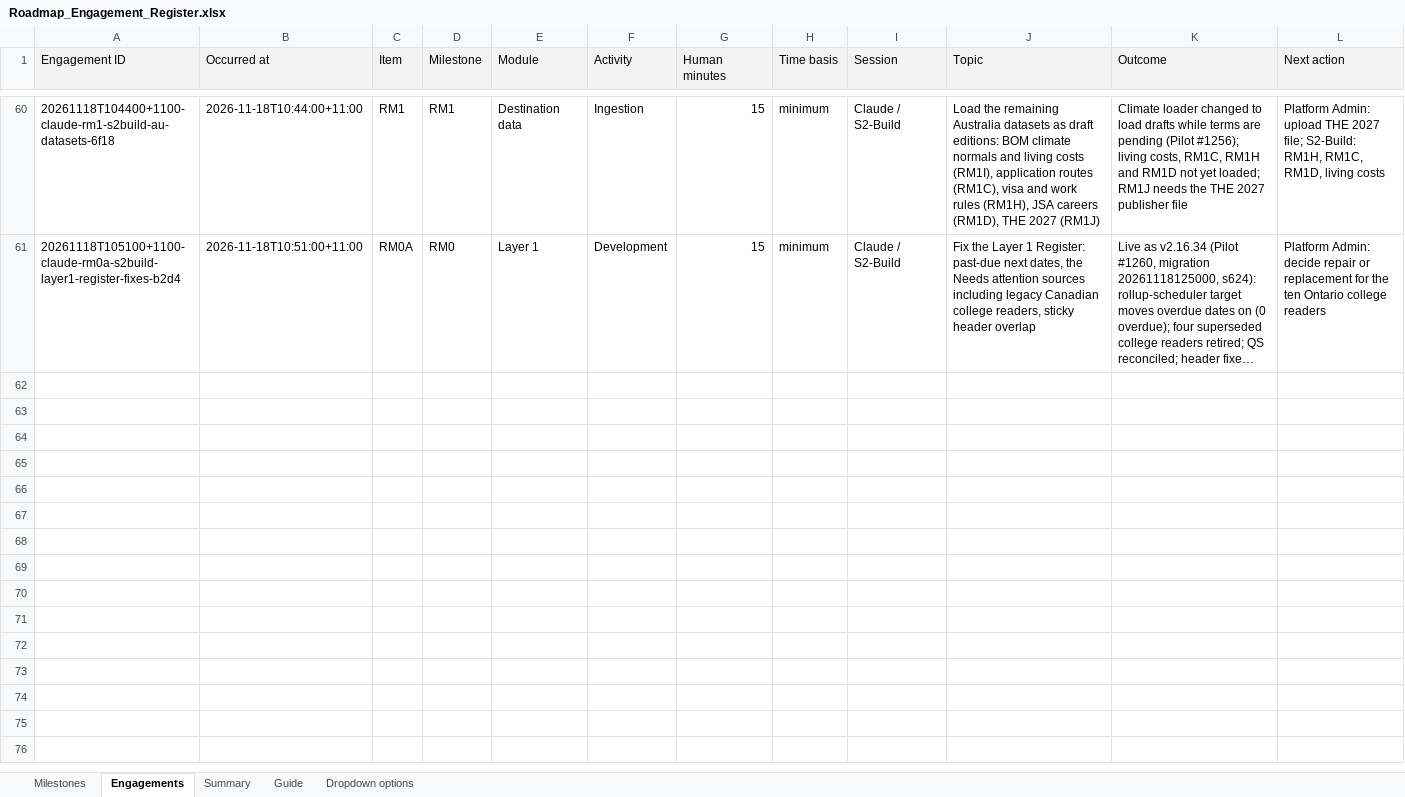
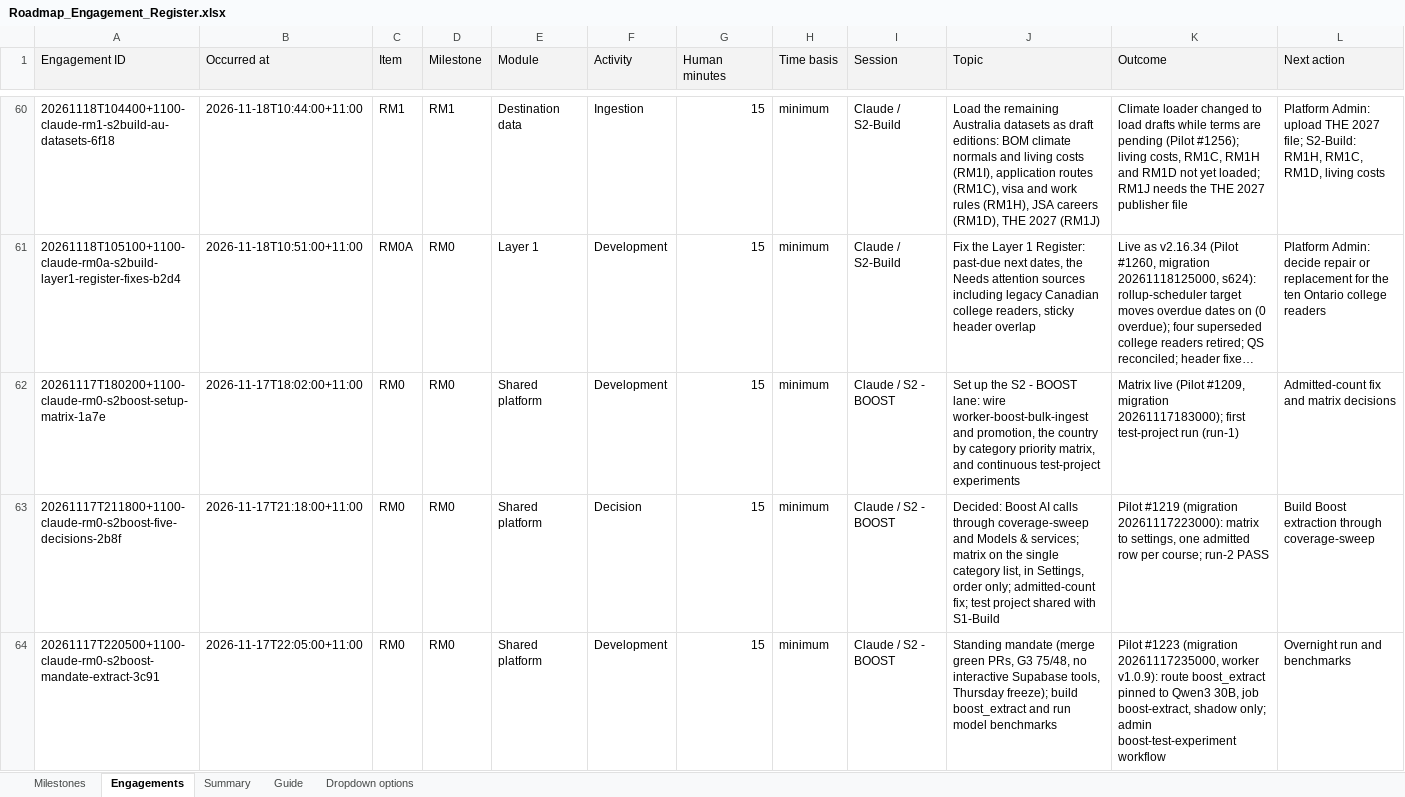
Before and after one commit to msinghbs-ai/coursefinder-admin, an Excel workbook: docs/Roadmap/2026-01/Roadmap_Engagement_Register.xlsx, sheet Engagements, drawn as a sheet; only a part is shown, gaps mark what is left out; long unchanged cells end in …; values as stored, in another font and other column widths than the file's, no borders; rows hold the shown columns only; the diff covers the shown part only; the diff names each change by its address in the sheet, - before the commit and + after, or states it on an @@ line.

```diff
--- a/docs/Roadmap/2026-01/Roadmap_Engagement_Register.xlsx (sheet Engagements)
+++ b/docs/Roadmap/2026-01/Roadmap_Engagement_Register.xlsx (sheet Engagements)
+row 62: 20261117T180200+1100-claude-rm0-s2boost-setup-matrix-1a7e | 2026-11-17T18:02:00+11:00 | RM0 | RM0 | Shared platform | Development | 15 | minimum | Claude / S2 - BOOST | Set up the S2 - BOOST lane: wire worker-boost-bulk-ingest and promotion, the country by category priority matrix, and continuous test-project experiments | Matrix live (Pilot #1209, migration 20261117183000); first test-project run (run-1) | Admitted-count fix and matrix decisions
+row 63: 20261117T211800+1100-claude-rm0-s2boost-five-decisions-2b8f | 2026-11-17T21:18:00+11:00 | RM0 | RM0 | Shared platform | Decision | 15 | minimum | Claude / S2 - BOOST | Decided: Boost AI calls through coverage-sweep and Models & services; matrix on the single category list, in Settings, order only; admitted-count fix; test project shared with S1-Build | Pilot #1219 (migration 20261117223000): matrix to settings, one admitted row per course; run-2 PASS | Build Boost extraction through coverage-sweep
+row 64: 20261117T220500+1100-claude-rm0-s2boost-mandate-extract-3c91 | 2026-11-17T22:05:00+11:00 | RM0 | RM0 | Shared platform | Development | 15 | minimum | Claude / S2 - BOOST | Standing mandate (merge green PRs, G3 75/48, no interactive Supabase tools, Thursday freeze); build boost_extract and run model benchmarks | Pilot #1223 (migration 20261117235000, worker v1.0.9): route boost_extract pinned to Qwen3 30B, job boost-extract, shadow only; admin boost-test-experiment workflow | Overnight run and benchmarks
```
Also changed, not shown: 6 added rows elsewhere in this sheet, 8 other files.
